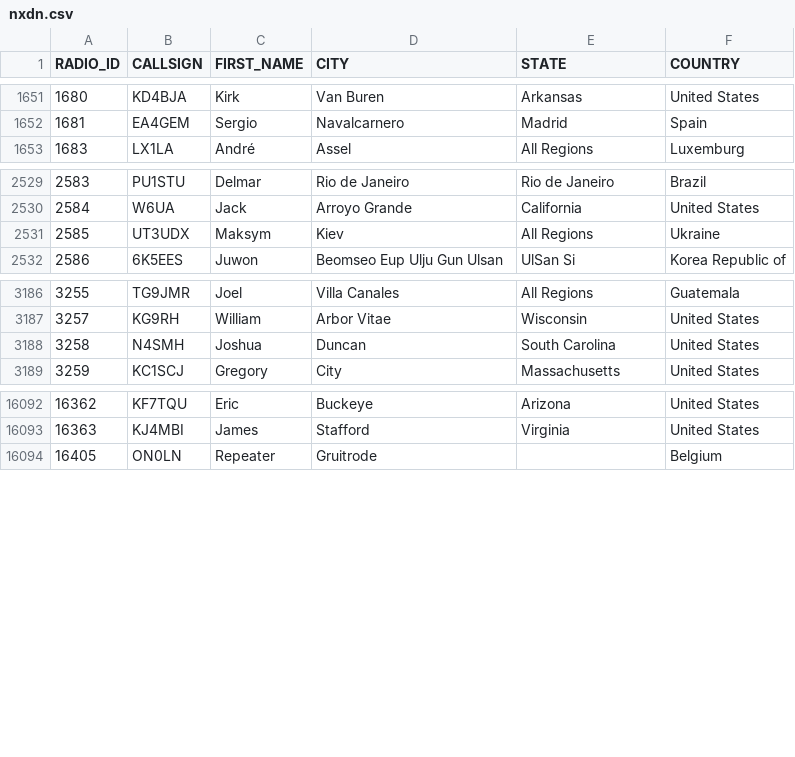
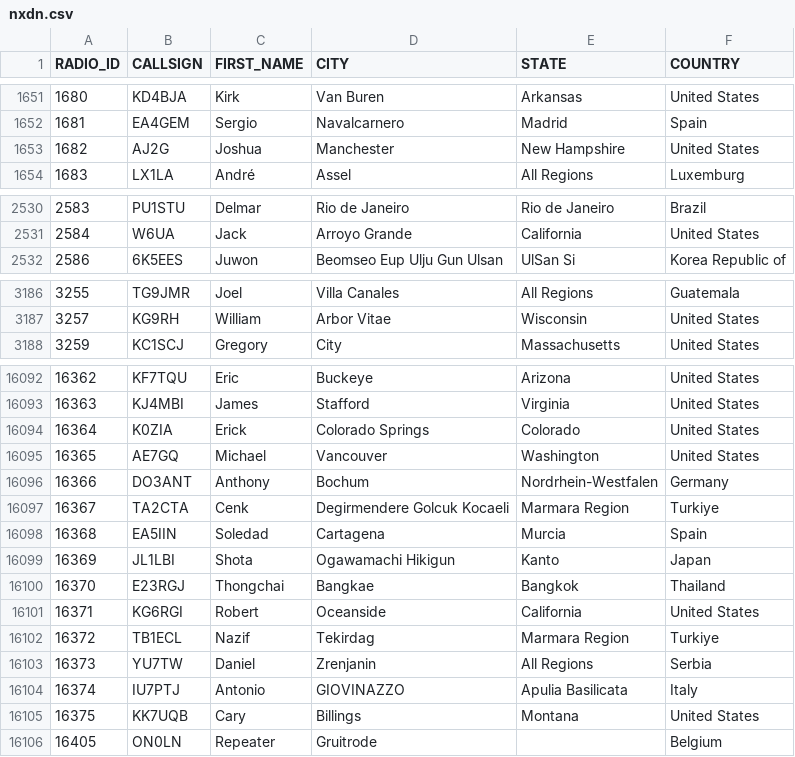
Before and after one commit to DMR-Database/dmr-database-appdata, a CSV file: nxdn.csv, drawn as a sheet; only a part is shown, gaps mark what is left out; the diff covers the shown part only.

```diff
--- a/nxdn.csv
+++ b/nxdn.csv
@@ -1652,2 +1652,3 @@ RADIO_ID,CALLSIGN,FIRST_NAME,CITY,STATE,COUNTRY
 1681,EA4GEM,Sergio,Navalcarnero,Madrid,Spain
+1682,AJ2G,Joshua,Manchester,New Hampshire,United States
 1683,LX1LA,André,Assel,All Regions,Luxemburg
@@ -2530,3 +2531,2 @@ RADIO_ID,CALLSIGN,FIRST_NAME,CITY,STATE,COUNTRY
 2584,W6UA,Jack,Arroyo Grande,California,United States
-2585,UT3UDX,Maksym,Kiev,All Regions,Ukraine
 2586,6K5EES,Juwon,Beomseo Eup  Ulju Gun  Ulsan,UlSan Si,Korea Republic of
@@ -3187,3 +3187,2 @@ RADIO_ID,CALLSIGN,FIRST_NAME,CITY,STATE,COUNTRY
 3257,KG9RH,William,Arbor Vitae,Wisconsin,United States
-3258,N4SMH,Joshua,Duncan,South Carolina,United States
 3259,KC1SCJ,Gregory,City,Massachusetts,United States
@@ -16093,2 +16093,14 @@ RADIO_ID,CALLSIGN,FIRST_NAME,CITY,STATE,COUNTRY
 16363,KJ4MBI,James,Stafford,Virginia,United States
+16364,K0ZIA,Erick,Colorado Springs,Colorado,United States
+16365,AE7GQ,Michael,Vancouver,Washington,United States
+16366,DO3ANT,Anthony,Bochum,Nordrhein-Westfalen,Germany
+16367,TA2CTA,Cenk,Degirmendere Golcuk Kocaeli,Marmara Region,Turkiye
+16368,EA5IIN,Soledad,Cartagena,Murcia,Spain
+16369,JL1LBI,Shota,Ogawamachi Hikigun,Kanto,Japan
+16370,E23RGJ,Thongchai,Bangkae,Bangkok,Thailand
+16371,KG6RGI,Robert,Oceanside,California,United States
+16372,TB1ECL,Nazif,Tekirdag,Marmara Region,Turkiye
+16373,YU7TW,Daniel,Zrenjanin,All Regions,Serbia
+16374,IU7PTJ,Antonio,GIOVINAZZO,Apulia  Basilicata,Italy
+16375,KK7UQB,Cary,Billings,Montana,United States
 16405,ON0LN,Repeater,Gruitrode,,Belgium
```
Also changed, not shown: 1 added row and 5 edited cells elsewhere in this file, 8 other files.
